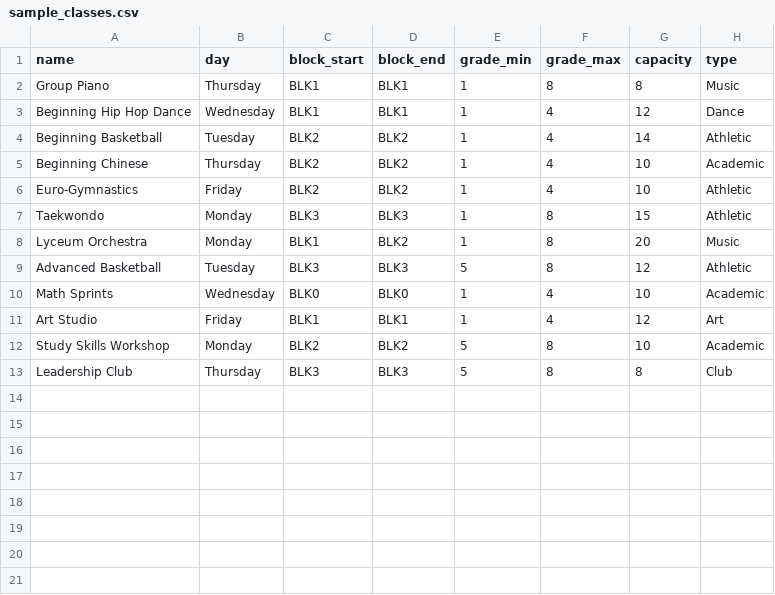
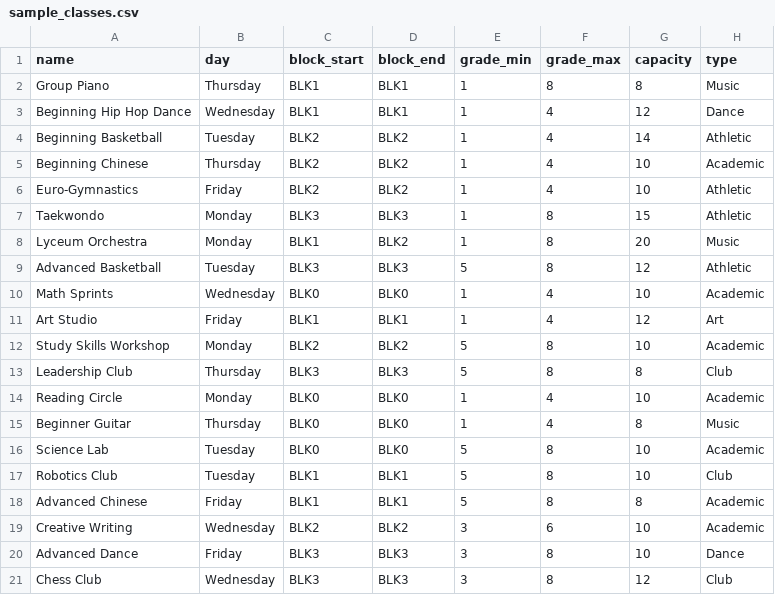
Before and after one commit to viet-in-tech/afterblockbot, a CSV file: public/sample_classes.csv, drawn as a sheet.

```diff
--- a/public/sample_classes.csv
+++ b/public/sample_classes.csv
@@ -13 +13,9 @@ Study Skills Workshop,Monday,BLK2,BLK2,5,8,10,Academic
 Leadership Club,Thursday,BLK3,BLK3,5,8,8,Club
+Reading Circle,Monday,BLK0,BLK0,1,4,10,Academic
+Beginner Guitar,Thursday,BLK0,BLK0,1,4,8,Music
+Science Lab,Tuesday,BLK0,BLK0,5,8,10,Academic
+Robotics Club,Tuesday,BLK1,BLK1,5,8,10,Club
+Advanced Chinese,Friday,BLK1,BLK1,5,8,8,Academic
+Creative Writing,Wednesday,BLK2,BLK2,3,6,10,Academic
+Advanced Dance,Friday,BLK3,BLK3,3,8,10,Dance
+Chess Club,Wednesday,BLK3,BLK3,3,8,12,Club
```
